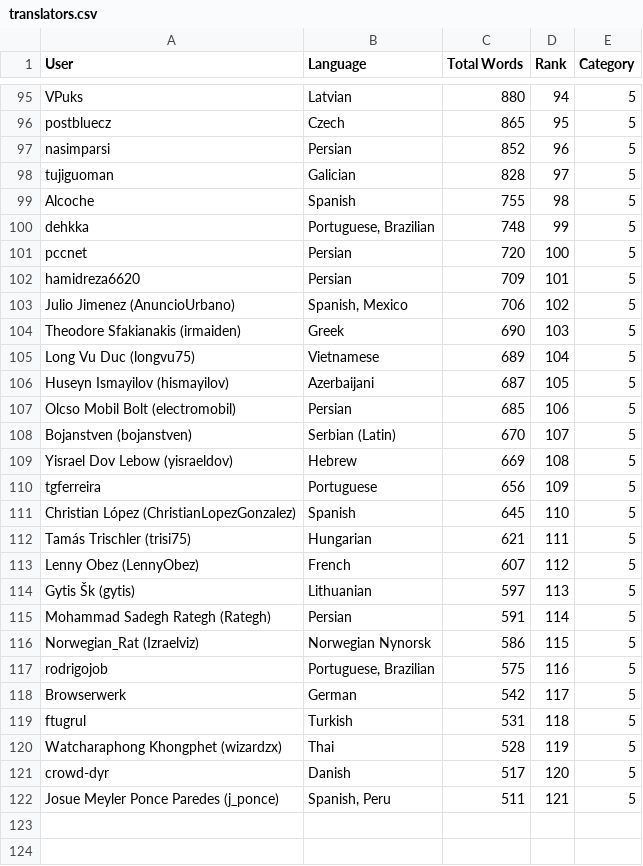
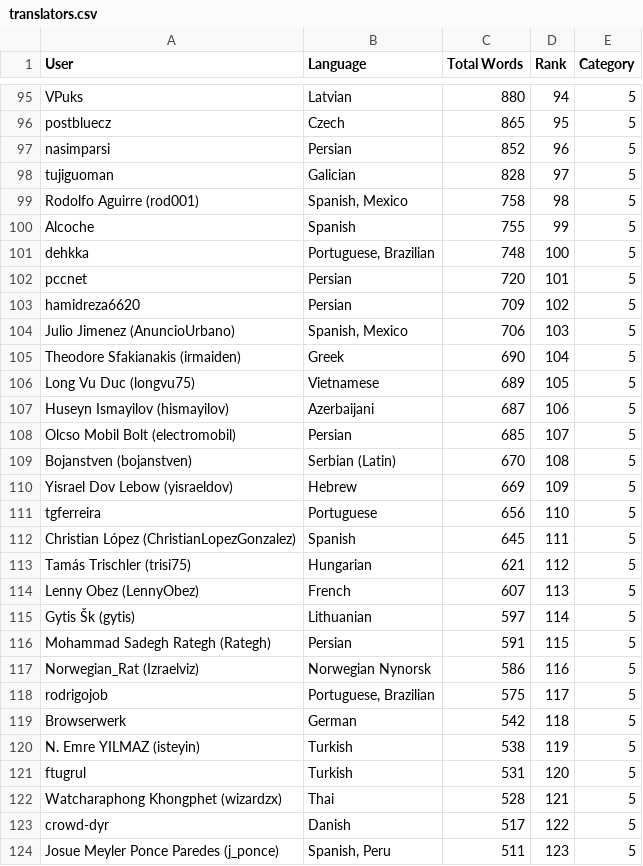
Before and after one commit to matks/TopTranslators, a CSV file: data/translators.csv, drawn as a sheet; only a part is shown, gaps mark what is left out; the diff covers the shown part only.

```diff
--- a/data/translators.csv
+++ b/data/translators.csv
@@ -98,25 +98,27 @@ nasimparsi,Persian,852,96,5
 tujiguoman,Galician,828,97,5
-Alcoche,Spanish,755,98,5
-dehkka,"Portuguese, Brazilian",748,99,5
-pccnet,Persian,720,100,5
-hamidreza6620,Persian,709,101,5
-"Julio Jimenez (AnuncioUrbano)","Spanish, Mexico",706,102,5
-"Theodore Sfakianakis (irmaiden)",Greek,690,103,5
-"Long Vu Duc (longvu75)",Vietnamese,689,104,5
-"Huseyn Ismayilov (hismayilov)",Azerbaijani,687,105,5
-"Olcso Mobil Bolt (electromobil)",Persian,685,106,5
-"Bojanstven (bojanstven)","Serbian (Latin)",670,107,5
-"Yisrael Dov Lebow (yisraeldov)",Hebrew,669,108,5
-tgferreira,Portuguese,656,109,5
-"Christian López (ChristianLopezGonzalez)",Spanish,645,110,5
-"Tamás Trischler (trisi75)",Hungarian,621,111,5
-"Lenny Obez (LennyObez)",French,607,112,5
-"Gytis Šk (gytis)",Lithuanian,597,113,5
-"Mohammad Sadegh Rategh (Rategh)",Persian,591,114,5
-"Norwegian_Rat (Izraelviz)","Norwegian Nynorsk",586,115,5
-rodrigojob,"Portuguese, Brazilian",575,116,5
-Browserwerk,German,542,117,5
-ftugrul,Turkish,531,118,5
-"Watcharaphong Khongphet (wizardzx)",Thai,528,119,5
-crowd-dyr,Danish,517,120,5
-"Josue Meyler Ponce Paredes (j_ponce)","Spanish, Peru",511,121,5
+"Rodolfo Aguirre  (rod001)","Spanish, Mexico",758,98,5
+Alcoche,Spanish,755,99,5
+dehkka,"Portuguese, Brazilian",748,100,5
+pccnet,Persian,720,101,5
+hamidreza6620,Persian,709,102,5
+"Julio Jimenez (AnuncioUrbano)","Spanish, Mexico",706,103,5
+"Theodore Sfakianakis (irmaiden)",Greek,690,104,5
+"Long Vu Duc (longvu75)",Vietnamese,689,105,5
+"Huseyn Ismayilov (hismayilov)",Azerbaijani,687,106,5
+"Olcso Mobil Bolt (electromobil)",Persian,685,107,5
+"Bojanstven (bojanstven)","Serbian (Latin)",670,108,5
+"Yisrael Dov Lebow (yisraeldov)",Hebrew,669,109,5
+tgferreira,Portuguese,656,110,5
+"Christian López (ChristianLopezGonzalez)",Spanish,645,111,5
+"Tamás Trischler (trisi75)",Hungarian,621,112,5
+"Lenny Obez (LennyObez)",French,607,113,5
+"Gytis Šk (gytis)",Lithuanian,597,114,5
+"Mohammad Sadegh Rategh (Rategh)",Persian,591,115,5
+"Norwegian_Rat (Izraelviz)","Norwegian Nynorsk",586,116,5
+rodrigojob,"Portuguese, Brazilian",575,117,5
+Browserwerk,German,542,118,5
+"N. Emre YILMAZ (isteyin)",Turkish,538,119,5
+ftugrul,Turkish,531,120,5
+"Watcharaphong Khongphet (wizardzx)",Thai,528,121,5
+crowd-dyr,Danish,517,122,5
+"Josue Meyler Ponce Paredes (j_ponce)","Spanish, Peru",511,123,5
```
Also changed, not shown: 3 added rows, 3 removed rows and 12 edited cells elsewhere in this file, data/languages.csv, 1 other file.
